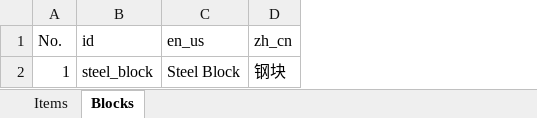
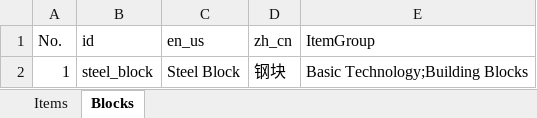
Before and after one commit to MandC-Studio/Basic-Technology-Fabric, an Excel workbook: Planning_Table.xlsx, sheet Blocks, drawn as a sheet; values as stored, in another font and other column widths than the file's, no borders; the diff names each change by its address in the sheet, - before the commit and + after, or states it on an @@ line.

Commit message:
项目规划表

```diff
--- a/Planning_Table.xlsx (sheet Blocks)
+++ b/Planning_Table.xlsx (sheet Blocks)
+column E (ItemGroup), row 2: Basic Technology;Building Blocks
```
Also changed, not shown: sheet Items.
